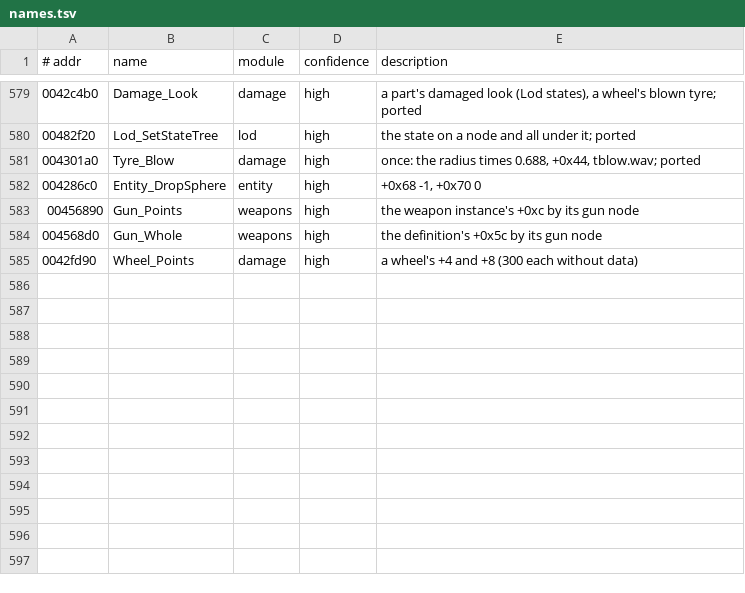
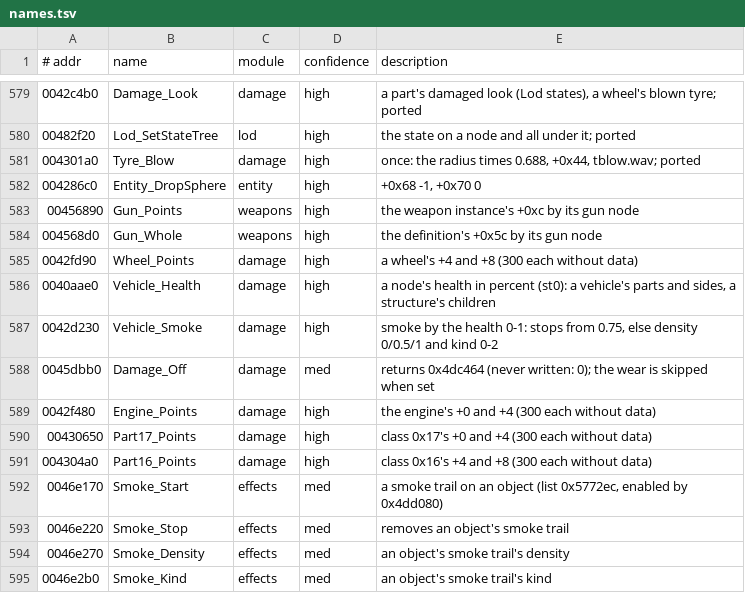
Before and after one commit to emdzej/openi76, a TSV file: tools/ghidra/names.tsv, drawn as a sheet; only a part is shown, gaps mark what is left out.

```diff
--- a/tools/ghidra/names.tsv
+++ b/tools/ghidra/names.tsv
@@ -585 +585,11 @@
 0042fd90	Wheel_Points	damage	high	a wheel's +4 and +8 (300 each without data)
+0040aae0	Vehicle_Health	damage	high	a node's health in percent (st0): a vehicle's parts and sides, a structure's children
+0042d230	Vehicle_Smoke	damage	high	smoke by the health 0-1: stops from 0.75, else density 0/0.5/1 and kind 0-2
+0045dbb0	Damage_Off	damage	med	returns 0x4dc464 (never written: 0); the wear is skipped when set
+0042f480	Engine_Points	damage	high	the engine's +0 and +4 (300 each without data)
+00430650	Part17_Points	damage	high	class 0x17's +0 and +4 (300 each without data)
+004304a0	Part16_Points	damage	high	class 0x16's +4 and +8 (300 each without data)
+0046e170	Smoke_Start	effects	med	a smoke trail on an object (list 0x5772ec, enabled by 0x4dd080)
+0046e220	Smoke_Stop	effects	med	removes an object's smoke trail
+0046e270	Smoke_Density	effects	med	an object's smoke trail's density
+0046e2b0	Smoke_Kind	effects	med	an object's smoke trail's kind
```
Also changed, not shown: 7 other files.
